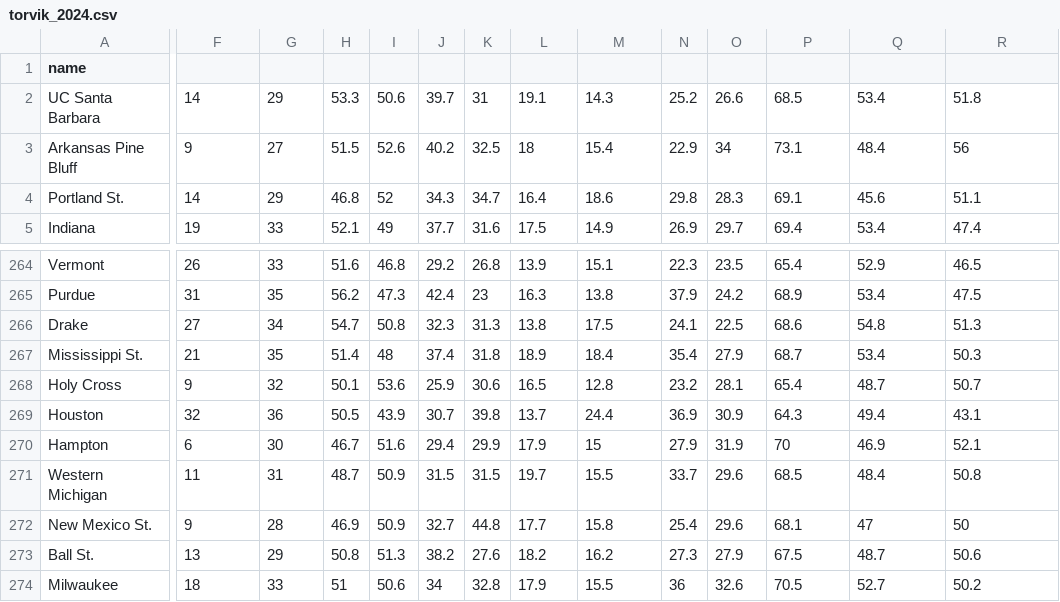
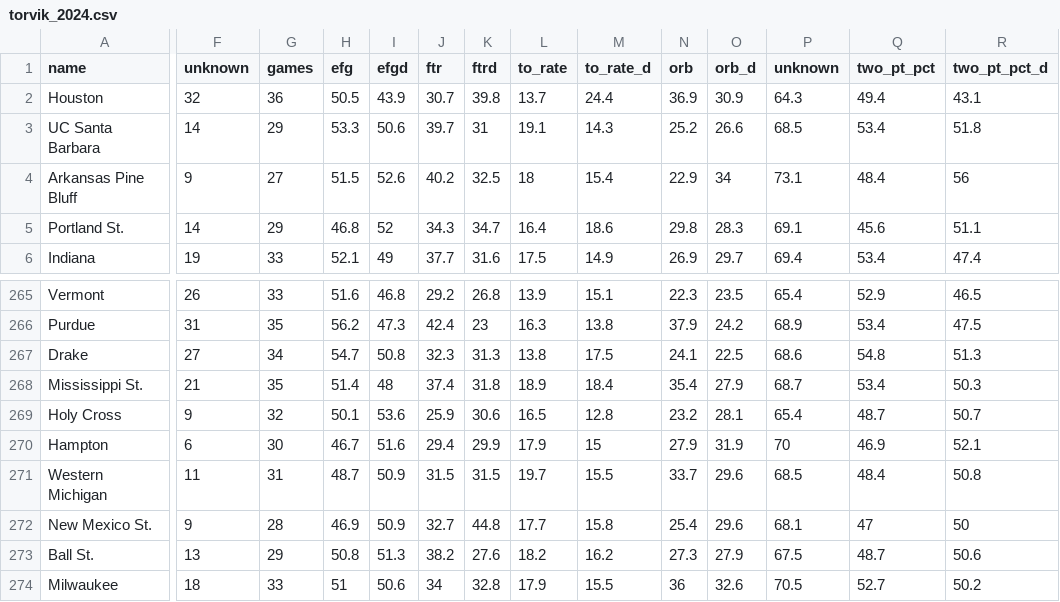
Before and after one commit to llimllib/collegebasketball, a CSV file: docs/data/torvik_2024.csv, drawn as a sheet; only a part is shown, gaps mark what is left out; the diff covers the shown part only; the diff names each change by its address in the sheet, - before the commit and + after, or states it on an @@ line.

```diff
--- a/docs/data/torvik_2024.csv
+++ b/docs/data/torvik_2024.csv
-F1: (empty)
+F1: unknown
-G1: (empty)
+G1: games
-H1: (empty)
+H1: efg
-I1: (empty)
+I1: efgd
-J1: (empty)
+J1: ftr
-K1: (empty)
+K1: ftrd
-L1: (empty)
+L1: to_rate
-M1: (empty)
+M1: to_rate_d
-N1: (empty)
+N1: orb
-O1: (empty)
+O1: orb_d
-P1: (empty)
+P1: unknown
-Q1: (empty)
+Q1: two_pt_pct
-R1: (empty)
+R1: two_pt_pct_d
@@ row 269 moved to row 2: Houston @@
```
Also changed, not shown: 19 edited cells elsewhere in this file, docs/data/torvik_2024_last10.csv.
